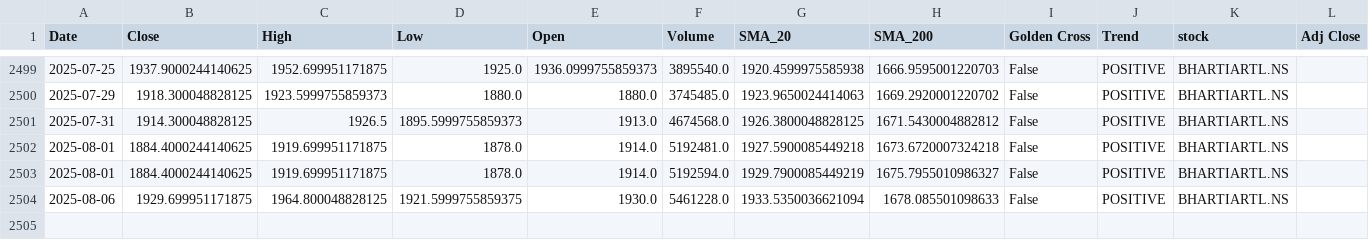
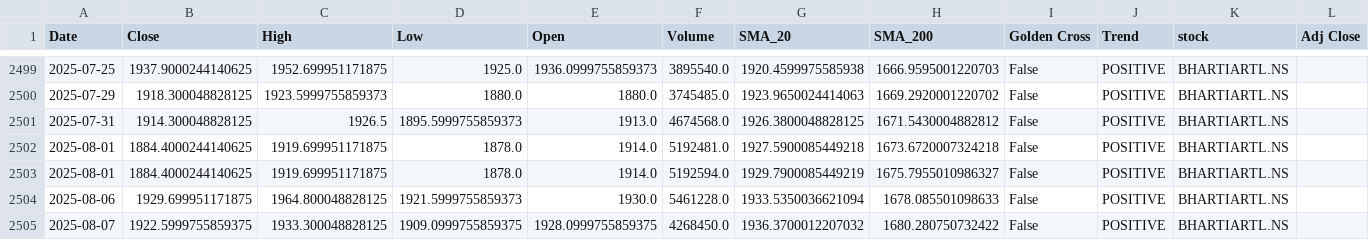
Before and after one commit to sohamdeshpande/nifty-analysis, a CSV file: data/BHARTIARTL.NS.csv, drawn as a sheet; only a part is shown, gaps mark what is left out.

```diff
--- a/data/BHARTIARTL.NS.csv
+++ b/data/BHARTIARTL.NS.csv
@@ -2503,2 +2503,3 @@ Date,Close,High,Low,Open,Volume,SMA_20,SMA_200,Golden Cross,Trend,stock,Adj Clos
 2025-08-01,1884.4000244140625,1919.699951171875,1878.0,1914.0,5192594.0,1929.7900085449219,1675.7955010986327,False,POSITIVE,BHARTIARTL.NS,
-2025-08-06,1929.699951171875,1964.800048828125,1921.5999755859375,1930.0,5461228.0,1933.5350036621094,1678.085501098633,False,POSITIVE,BHARTIARTL.NS,
+2025-08-06,1929.699951171875,1964.800048828125,1921.5999755859373,1930.0,5461228.0,1933.5350036621094,1678.085501098633,False,POSITIVE,BHARTIARTL.NS,
+2025-08-07,1922.5999755859375,1933.300048828125,1909.0999755859375,1928.0999755859375,4268450.0,1936.3700012207032,1680.280750732422,False,POSITIVE,BHARTIARTL.NS,
```
Also changed, not shown: data/BPCL.NS.csv, data/HDFCBANK.NS.csv, 47 other files.
